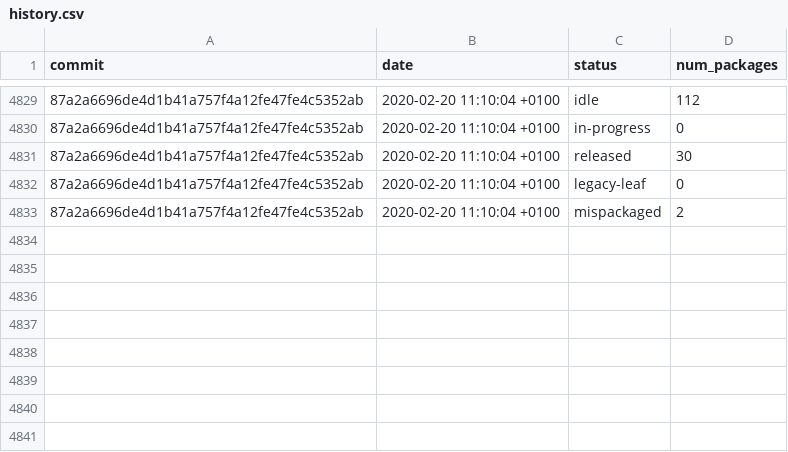
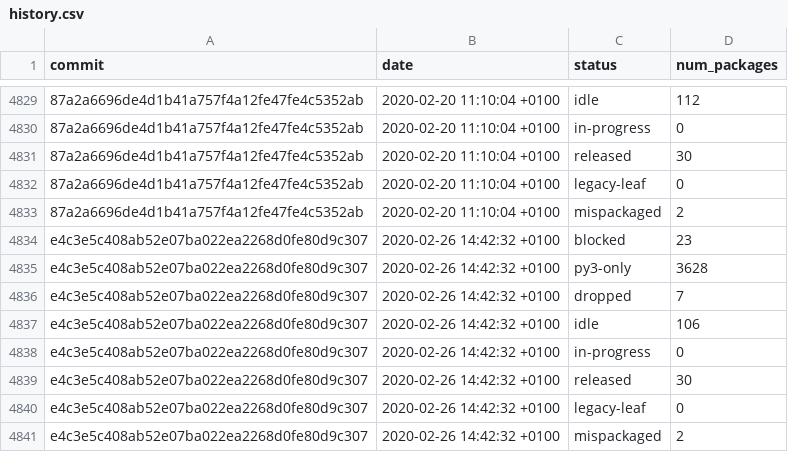
Before and after one commit to fedora-python/portingdb, a CSV file: data/history.csv, drawn as a sheet; only a part is shown, gaps mark what is left out; the diff names each change by its address in the sheet, - before the commit and + after, or states it on an @@ line.

Commit message:
Update history, badges, maintainers, orphans

```diff
--- a/data/history.csv
+++ b/data/history.csv
+row 4834: e4c3e5c408ab52e07ba022ea2268d0fe80d9c307 | 2020-02-26 14:42:32 +0100 | blocked | 23
+row 4835: e4c3e5c408ab52e07ba022ea2268d0fe80d9c307 | 2020-02-26 14:42:32 +0100 | py3-only | 3628
+row 4836: e4c3e5c408ab52e07ba022ea2268d0fe80d9c307 | 2020-02-26 14:42:32 +0100 | dropped | 7
+row 4837: e4c3e5c408ab52e07ba022ea2268d0fe80d9c307 | 2020-02-26 14:42:32 +0100 | idle | 106
+row 4838: e4c3e5c408ab52e07ba022ea2268d0fe80d9c307 | 2020-02-26 14:42:32 +0100 | in-progress | 0
+row 4839: e4c3e5c408ab52e07ba022ea2268d0fe80d9c307 | 2020-02-26 14:42:32 +0100 | released | 30
+row 4840: e4c3e5c408ab52e07ba022ea2268d0fe80d9c307 | 2020-02-26 14:42:32 +0100 | legacy-leaf | 0
+row 4841: e4c3e5c408ab52e07ba022ea2268d0fe80d9c307 | 2020-02-26 14:42:32 +0100 | mispackaged | 2
```
Also changed, not shown: 3 other files.
